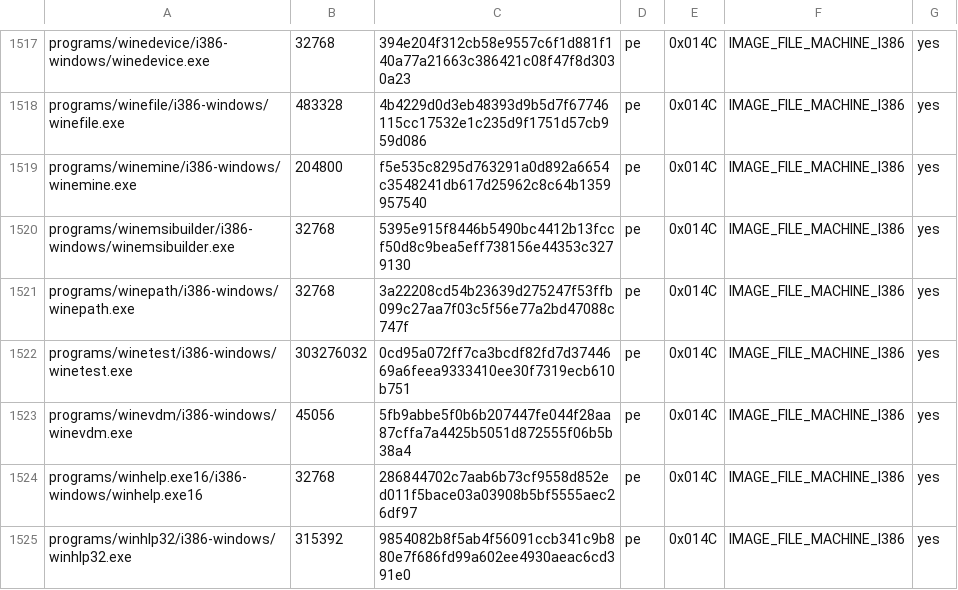
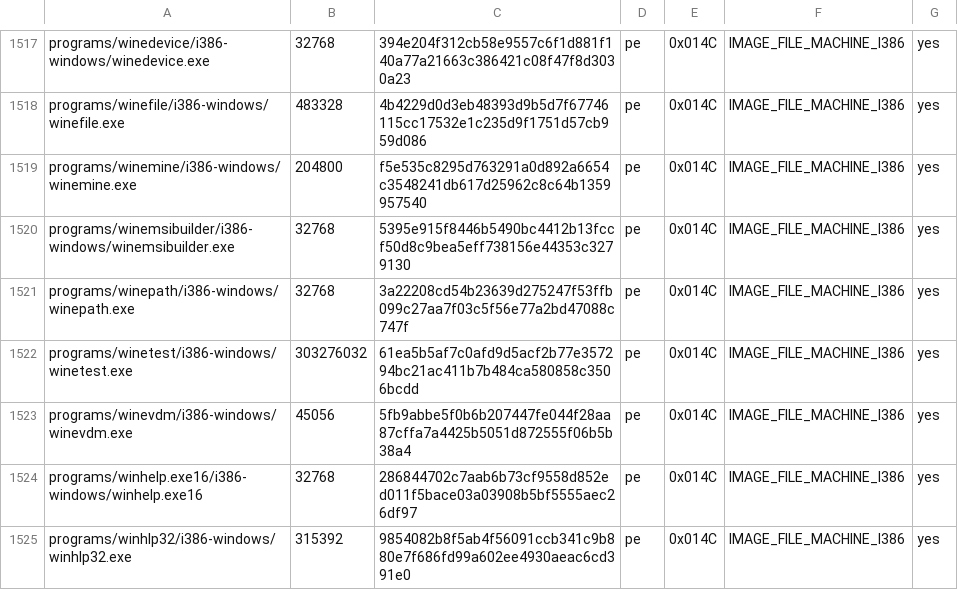
Before and after one commit to playportdev/playport, a TSV file: build/generated/wine-pe-i386-windows.tsv, drawn as a sheet; only a part is shown, gaps mark what is left out.

```diff
--- a/build/generated/wine-pe-i386-windows.tsv
+++ b/build/generated/wine-pe-i386-windows.tsv
@@ -1521,3 +1521,3 @@ programs/winemsibuilder/i386-windows/winemsibuilder.exe	32768	5395e915f8446b5490
 programs/winepath/i386-windows/winepath.exe	32768	3a22208cd54b23639d275247f53ffb099c27aa7f03c5f56e77a2bd47088c747f	pe	0x014C	IMAGE_FILE_MACHINE_I386	yes
-programs/winetest/i386-windows/winetest.exe	303276032	0cd95a072ff7ca3bcdf82fd7d3744669a6feea9333410ee30f7319ecb610b751	pe	0x014C	IMAGE_FILE_MACHINE_I386	yes
+programs/winetest/i386-windows/winetest.exe	303276032	61ea5b5af7c0afd9d5acf2b77e357294bc21ac411b7b484ca580858c3506bcdd	pe	0x014C	IMAGE_FILE_MACHINE_I386	yes
 programs/winevdm/i386-windows/winevdm.exe	45056	5fb9abbe5f0b6b207447fe044f28aa87cffa7a4425b5051d872555f06b5b38a4	pe	0x014C	IMAGE_FILE_MACHINE_I386	yes
```
Also changed, not shown: app/artifacts.tsv, build/generated/wine-pe-aarch64-windows.tsv, 9 other files.
